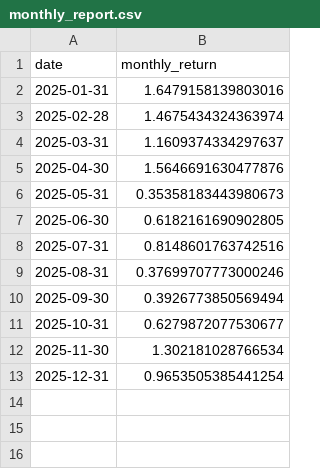
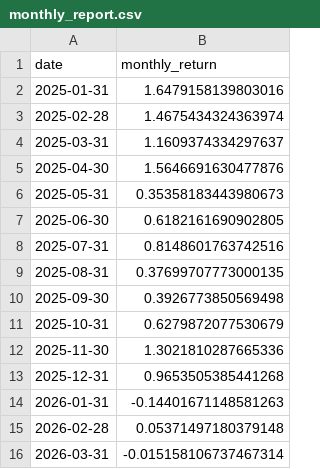
Before and after one commit to LiangliangNan/AI4Stock2, a CSV file: results/lstm/monthly_report.csv, drawn as a sheet.

Commit message:
LSTM result

```diff
--- a/results/lstm/monthly_report.csv
+++ b/results/lstm/monthly_report.csv
@@ -8,6 +8,9 @@ date,monthly_return
 2025-07-31,0.8148601763742516
-2025-08-31,0.37699707773000246
-2025-09-30,0.3926773850569494
-2025-10-31,0.6279872077530677
-2025-11-30,1.302181028766534
-2025-12-31,0.9653505385441254
+2025-08-31,0.37699707773000135
+2025-09-30,0.3926773850569498
+2025-10-31,0.6279872077530679
+2025-11-30,1.3021810287665336
+2025-12-31,0.9653505385441268
+2026-01-31,-0.14401671148581263
+2026-02-28,0.05371497180379148
+2026-03-31,-0.015158106737467314
```
Also changed, not shown: 8 other files.
